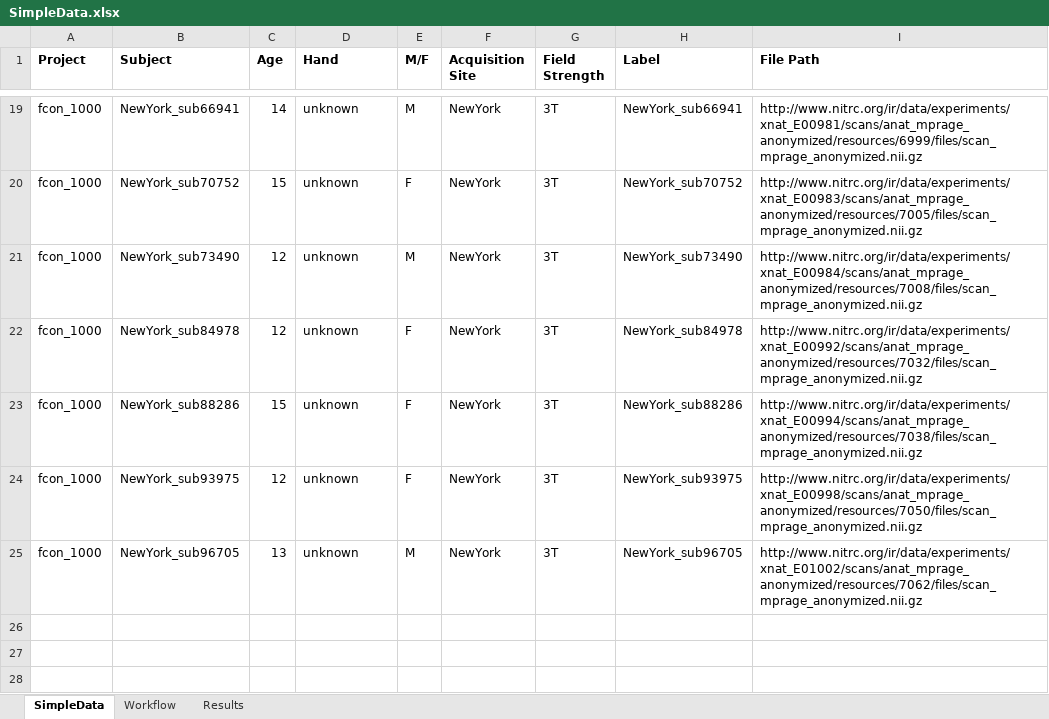
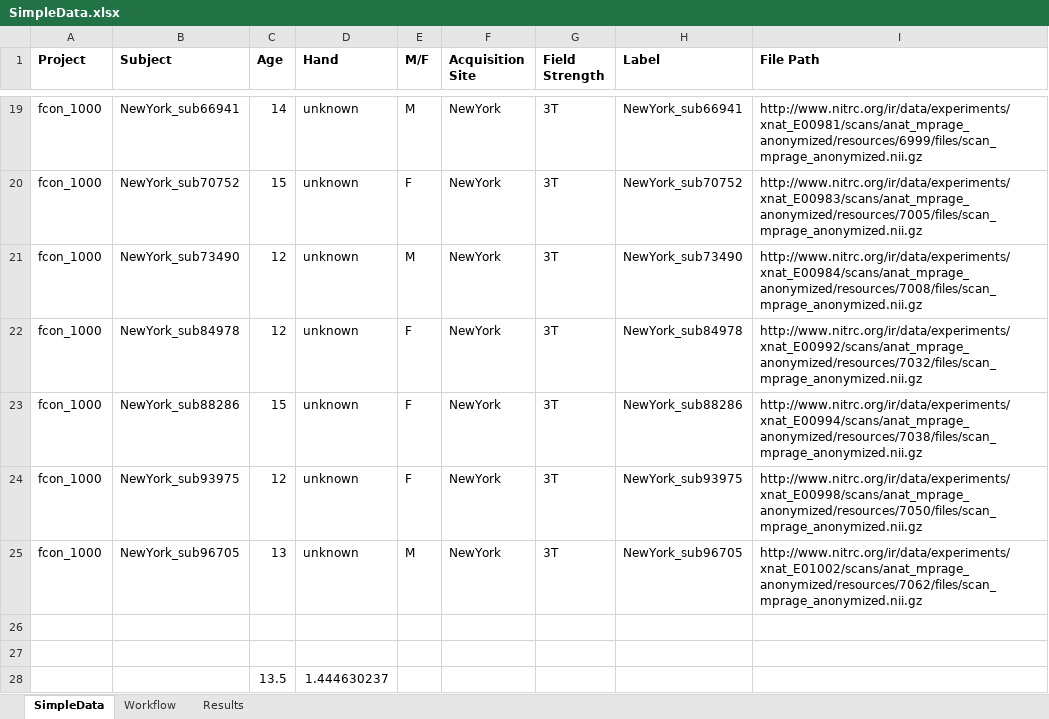
Before and after one commit to incf-nidash/nidm-specs, an Excel workbook: nidm/nidm-experiment/simpledata_example_ohbm_hack_2016/SimpleData.xlsx, sheet SimpleData, drawn as a sheet; only a part is shown, gaps mark what is left out; values as stored, in another font and other column widths than the file's, no borders; the diff names each change by its address in the sheet, - before the commit and + after, or states it on an @@ line.

Commit message:
working on NIDM-Experiment class, Investigation level

```diff
--- a/nidm/nidm-experiment/simpledata_example_ohbm_hack_2016/SimpleData.xlsx (sheet SimpleData)
+++ b/nidm/nidm-experiment/simpledata_example_ohbm_hack_2016/SimpleData.xlsx (sheet SimpleData)
+row 26: (empty)
+row 27: (empty)
+row 28:  |  | 13.5 | 1.444630237
```
Also changed, not shown: charts or pictures, 4 other files.
